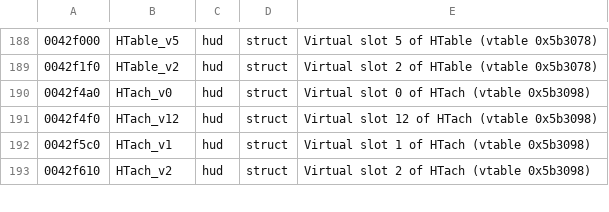
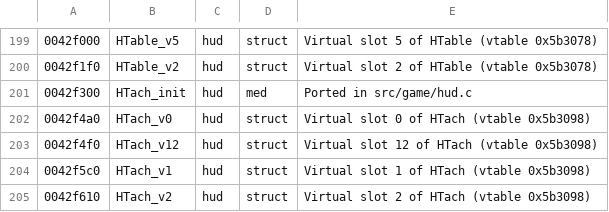
Before and after one commit to emdzej/opennfspu, a TSV file: tools/ghidra/names.tsv, drawn as a sheet; only a part is shown, gaps mark what is left out; the diff covers the shown part only; the diff names each change by its address in the sheet, - before the commit and + after, or states it on an @@ line.

```diff
--- a/tools/ghidra/names.tsv
+++ b/tools/ghidra/names.tsv
+row 201: 0042f300 | HTach_init | hud | med | Ported in src/game/hud.c
```
Also changed, not shown: 13 added rows elsewhere in this file, 9 other files.
